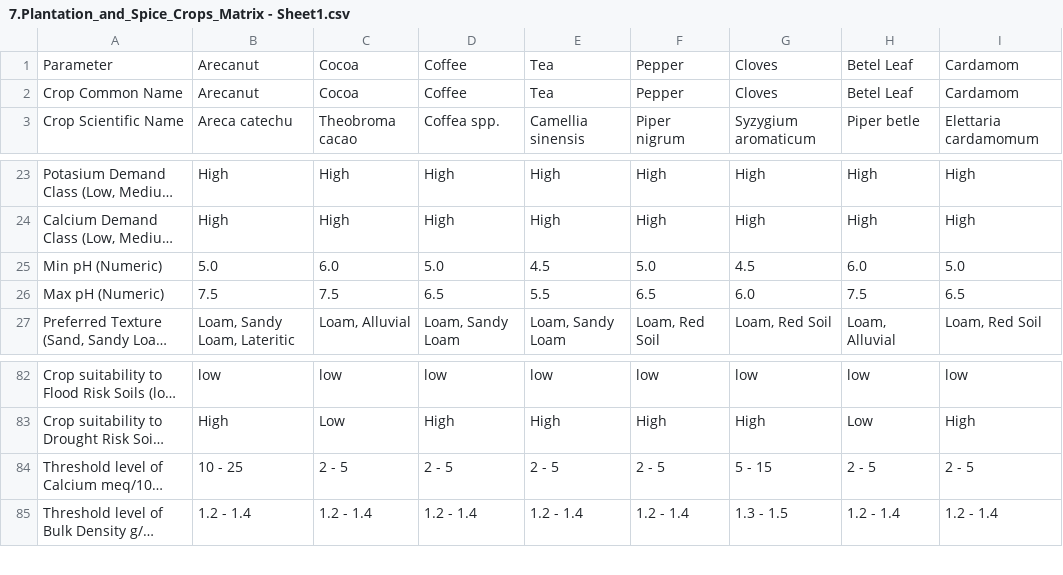
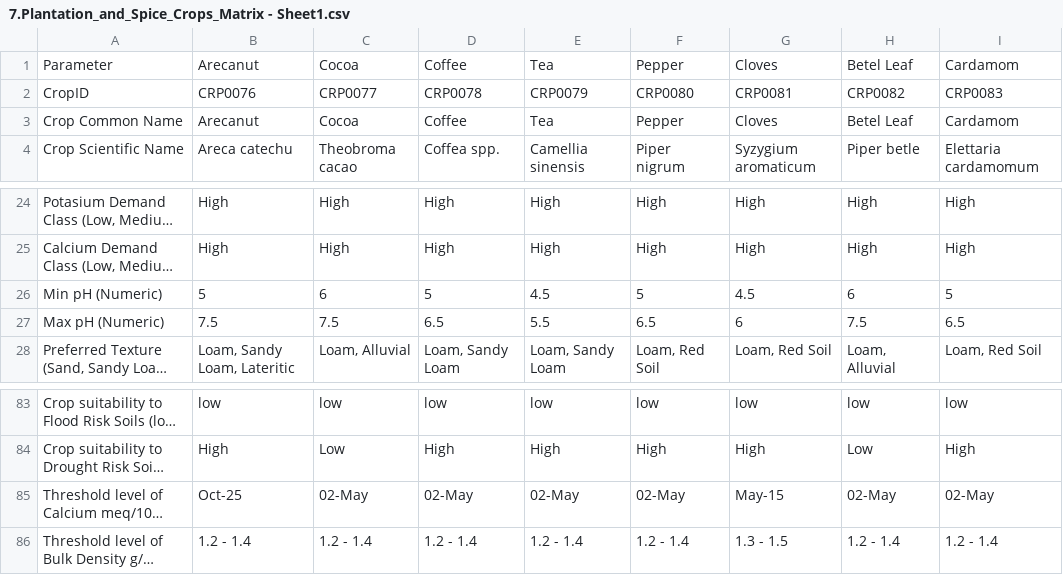
Before and after one commit to prachitiwari121/rythulab, a CSV file: rythulab/sheets/crop_details/7.Plantation_and_Spice_Crops_Matrix - Sheet1.csv, drawn as a sheet; only a part is shown, gaps mark what is left out; long unchanged cells end in …; addresses are those after the commit; the diff names each change by its address in the sheet, - before the commit and + after, or states it on an @@ line.

```diff
--- a/rythulab/sheets/crop_details/7.Plantation_and_Spice_Crops_Matrix - Sheet1.csv
+++ b/rythulab/sheets/crop_details/7.Plantation_and_Spice_Crops_Matrix - Sheet1.csv
+row 2: CropID | CRP0076 | CRP0077 | CRP0078 | CRP0079 | CRP0080 | CRP0081 | CRP0082 | CRP0083
-B26: 5.0
+B26: 5
-C26: 6.0
+C26: 6
-D26: 5.0
+D26: 5
-F26: 5.0
+F26: 5
-H26: 6.0
+H26: 6
-I26: 5.0
+I26: 5
-G27: 6.0
+G27: 6
-B85: 10 - 25
+B85: Oct-25
-C85: 2 - 5
+C85: 02-May
-D85: 2 - 5
+D85: 02-May
-E85: 2 - 5
+E85: 02-May
-F85: 2 - 5
+F85: 02-May
-G85: 5 - 15
+G85: May-15
-H85: 2 - 5
+H85: 02-May
-I85: 2 - 5
+I85: 02-May
```
Also changed, not shown: rythulab/sheets/crop_details/1.Cereals_and_Millets_Crop_Matrix - Sheet1.csv, rythulab/sheets/crop_details/2.Pulse_Crop_Matrix_Complete - Sheet1.csv, 9 other files.
